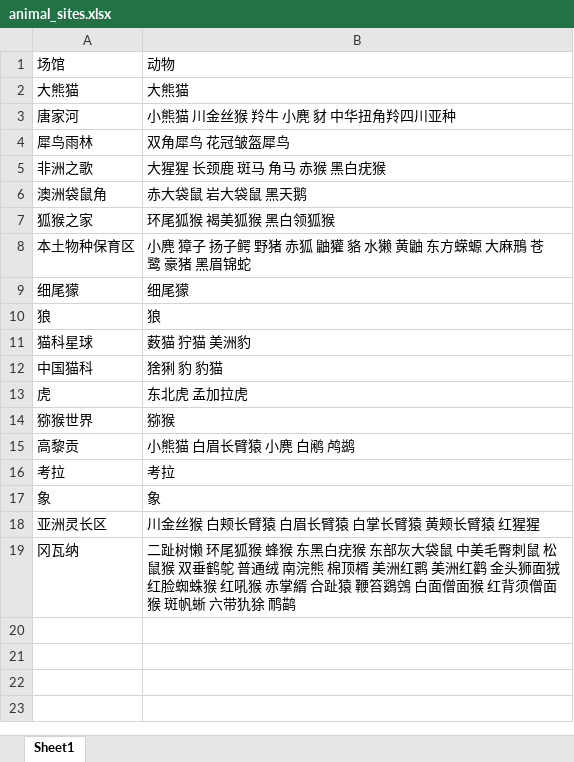
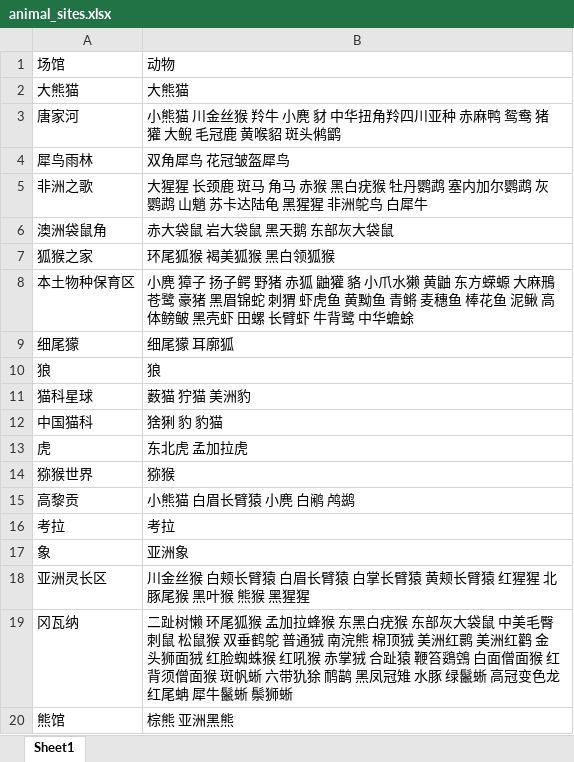
Before and after one commit to yuanyyt/awesome-animal-helper, an Excel workbook: src/data/animal_sites.xlsx, sheet Sheet1, drawn as a sheet; values as stored, in another font and other column widths than the file's, no borders; the diff names each change by its address in the sheet, - before the commit and + after, or states it on an @@ line.

Commit message:
feat(data): 更新动物数据

```diff
--- a/src/data/animal_sites.xlsx (sheet Sheet1)
+++ b/src/data/animal_sites.xlsx (sheet Sheet1)
-B3: 小熊猫 川金丝猴 羚牛 小麂 豺 中华扭角羚四川亚种
+B3: 小熊猫 川金丝猴 羚牛 小麂 豺 中华扭角羚四川亚种 赤麻鸭 鸳鸯 猪獾 大鲵 毛冠鹿 黄喉貂 斑头鸺鹠
-B5: 大猩猩 长颈鹿 斑马 角马 赤猴 黑白疣猴
+B5: 大猩猩 长颈鹿 斑马 角马 赤猴 黑白疣猴 牡丹鹦鹉 塞内加尔鹦鹉 灰鹦鹉 山魈 苏卡达陆龟 黑猩猩 非洲鸵鸟 白犀牛
-B6: 赤大袋鼠 岩大袋鼠 黑天鹅
+B6: 赤大袋鼠 岩大袋鼠 黑天鹅 东部灰大袋鼠
-B8: …獾 貉 水獭 黄鼬 东方蝾螈 大麻鳽 苍鹭 豪猪 黑眉锦蛇
+B8: …獾 貉 小爪水獭 黄鼬 东方蝾螈 大麻鳽 苍鹭 豪猪 黑眉锦蛇 刺猬 虾虎鱼 黄黝鱼 青鳉 麦穗鱼 棒花鱼 泥鳅 高体鳑鲏 黑壳虾 田螺 长臂虾 牛背鹭 中华蟾蜍
-B9: 细尾獴
+B9: 细尾獴 耳廓狐
-B17: 象
+B17: 亚洲象
-B18: 川金丝猴 白颊长臂猿 白眉长臂猿 白掌长臂猿 黄颊长臂猿 红猩猩
+B18: 川金丝猴 白颊长臂猿 白眉长臂猿 白掌长臂猿 黄颊长臂猿 红猩猩 北豚尾猴 黑叶猴 熊猴 黑猩猩
-B19: …尾狐猴 蜂猴 东黑白疣猴 东部灰大袋鼠 中美毛臀刺鼠 松鼠猴 双垂鹤鸵 普通绒 南浣熊 棉顶楈 美洲红鹮 美洲红鹳 金头狮面狨 红脸蜘蛛猴 红吼猴 赤掌縃 合趾猿 鞭笞鵎鵼 白面僧面猴 红背须僧面猴 斑帆蜥 六带犰狳 鸸鹋
+B19: …尾狐猴 孟加拉蜂猴 东黑白疣猴 东部灰大袋鼠 中美毛臀刺鼠 松鼠猴 双垂鹤鸵 普通狨 南浣熊 棉顶狨 美洲红鹮 美洲红鹳 金头狮面狨 红脸蜘蛛猴 红吼猴 赤掌狨 合趾猿 鞭笞鵎鵼 白面僧面猴 红背须僧面猴 斑帆蜥 六带犰狳 鸸鹋 黑凤冠雉 水豚 绿鬣蜥 高冠变色龙 红尾蚺 犀牛鬣蜥 鬃狮蜥
+row 20: 熊馆 | 棕熊 亚洲黑熊
```
Also changed, not shown: 12 other files.
